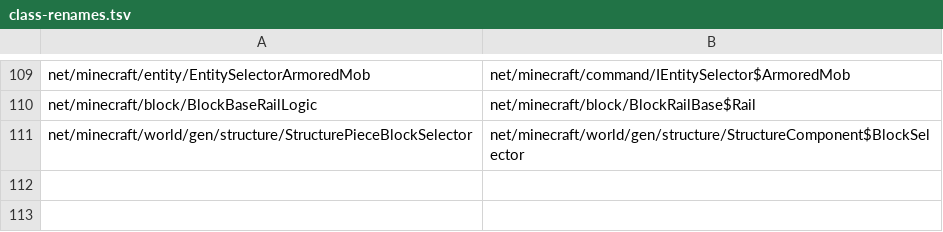
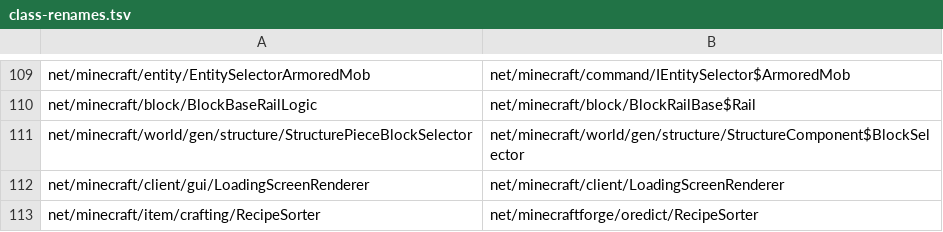
Before and after one commit to kylepitcock/Legacy-Connector, a TSV file: loader/src/main/resources/legacyconnector/forward/1.6.4/class-renames.tsv, drawn as a sheet; only a part is shown, gaps mark what is left out.

```diff
--- a/loader/src/main/resources/legacyconnector/forward/1.6.4/class-renames.tsv
+++ b/loader/src/main/resources/legacyconnector/forward/1.6.4/class-renames.tsv
@@ -111 +111,3 @@ net/minecraft/block/BlockBaseRailLogic	net/minecraft/block/BlockRailBase$Rail
 net/minecraft/world/gen/structure/StructurePieceBlockSelector	net/minecraft/world/gen/structure/StructureComponent$BlockSelector
+net/minecraft/client/gui/LoadingScreenRenderer	net/minecraft/client/LoadingScreenRenderer
+net/minecraft/item/crafting/RecipeSorter	net/minecraftforge/oredict/RecipeSorter
```
Also changed, not shown: loader/src/main/resources/legacyconnector/forward/1.4.7/member-manual.tsv, 12 other files.
